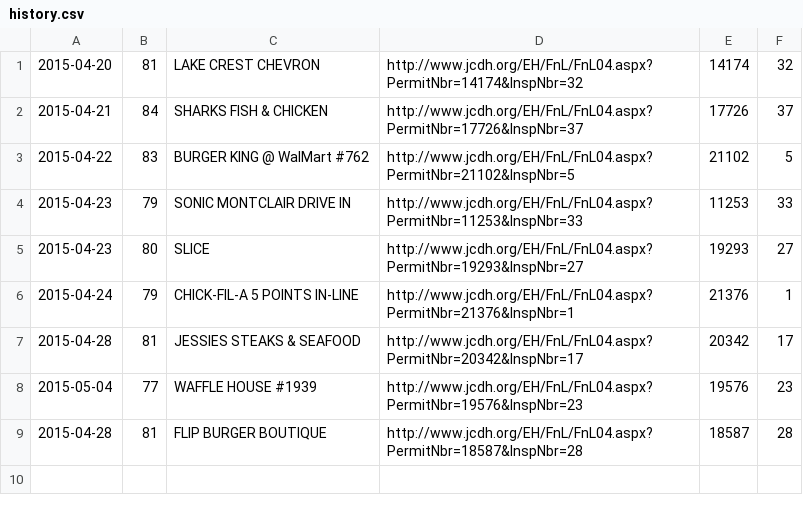
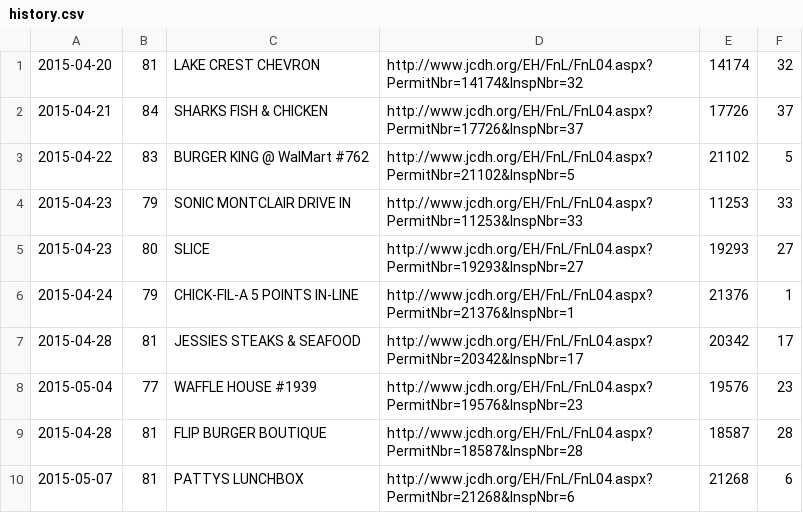
Before and after one commit to leesmith/bham_bad_eats, a CSV file: history.csv, drawn as a sheet; the diff names each change by its address in the sheet, - before the commit and + after, or states it on an @@ line.

```diff
--- a/history.csv
+++ b/history.csv
+row 10: 2015-05-07 | 81 | PATTYS LUNCHBOX | http://www.jcdh.org/EH/FnL/FnL04.aspx?PermitNbr=21268&InspNbr=6 | 21268 | 6
```
Also changed, not shown: 1 other file.
